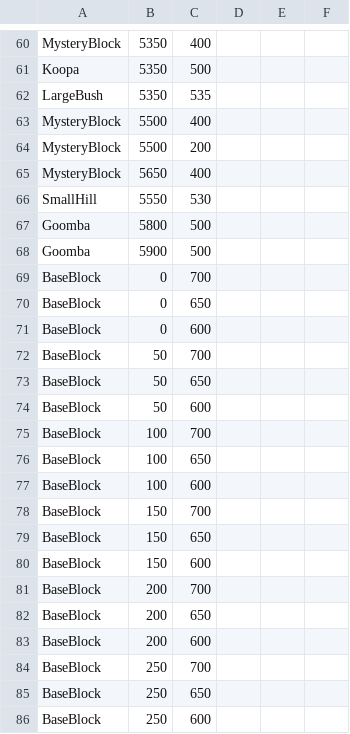
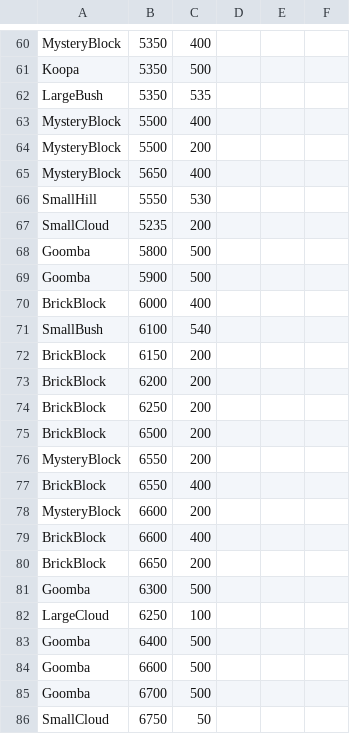
Before and after one commit to twig28/SuperMarioBros, a CSV file: MarioGame/Levels/Level1.csv, drawn as a sheet; only a part is shown, gaps mark what is left out; the shorter side is filled out with more unchanged rows; the diff covers the shown part only.

```diff
--- a/MarioGame/Levels/Level1.csv
+++ b/MarioGame/Levels/Level1.csv
@@ -66,3 +66,21 @@ MysteryBlock,5650,400
 SmallHill,5550,530
+SmallCloud,5235,200
 Goomba,5800,500
 Goomba,5900,500
+BrickBlock,6000,400
+SmallBush,6100,540
+BrickBlock,6150,200
+BrickBlock,6200,200
+BrickBlock,6250,200
+BrickBlock,6500,200
+MysteryBlock,6550,200
+BrickBlock,6550,400
+MysteryBlock,6600,200
+BrickBlock,6600,400
+BrickBlock,6650,200
+Goomba,6300,500
+LargeCloud,6250,100
+Goomba,6400,500
+Goomba,6600,500
+Goomba,6700,500
+SmallCloud,6750,50
```
Also changed, not shown: 36 added rows and 6 removed rows elsewhere in this file, MarioGame/Levels/Level0.csv, MarioGame/Levels/Level2.csv, 5 other files.
